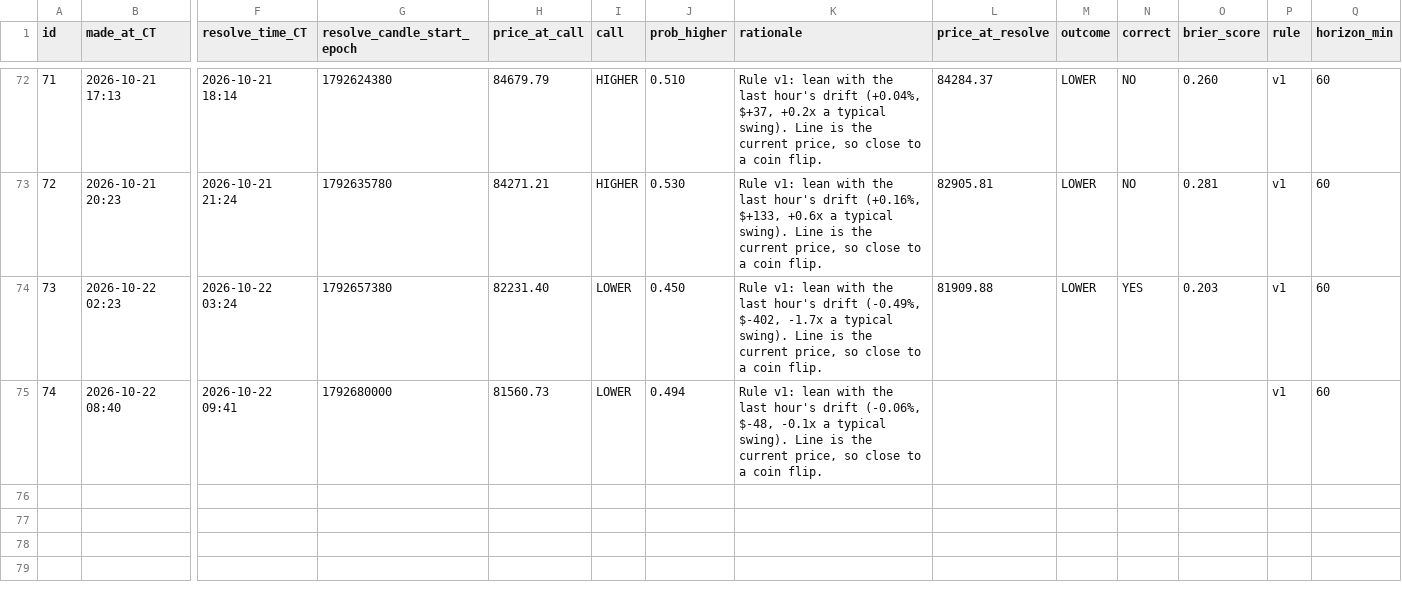
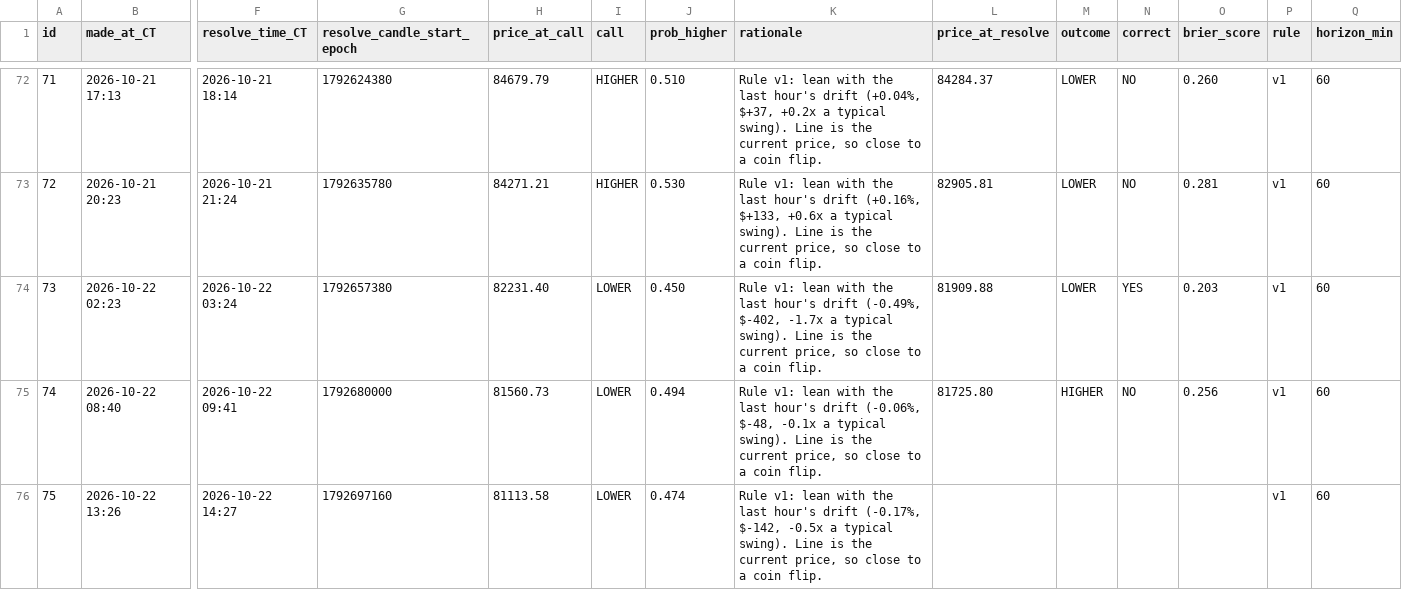
Before and after one commit to neno101/btc-calls, a CSV file: predictions.csv, drawn as a sheet; only a part is shown, gaps mark what is left out; rows hold the shown columns only; the diff names each change by its address in the sheet, - before the commit and + after, or states it on an @@ line.

Commit message:
calls 2026-10-22T18:26:37Z

```diff
--- a/predictions.csv
+++ b/predictions.csv
-L75 (price_at_resolve): (empty)
+L75 (price_at_resolve): 81725.80
-M75 (outcome): (empty)
+M75 (outcome): HIGHER
-N75 (correct): (empty)
+N75 (correct): NO
-O75 (brier_score): (empty)
+O75 (brier_score): 0.256
+row 76: 75 | 2026-10-22 13:26 | 2026-10-22 14:27 | 1792697160 | 81113.58 | LOWER | 0.474 | Rule v1: lean with the last hour's drift (-0.17%, $-142, -0.5x a typical swing). Line is the current price, so close to a coin flip. |  |  |  |  | v1 | 60
```
Also changed, not shown: 2 other files.
